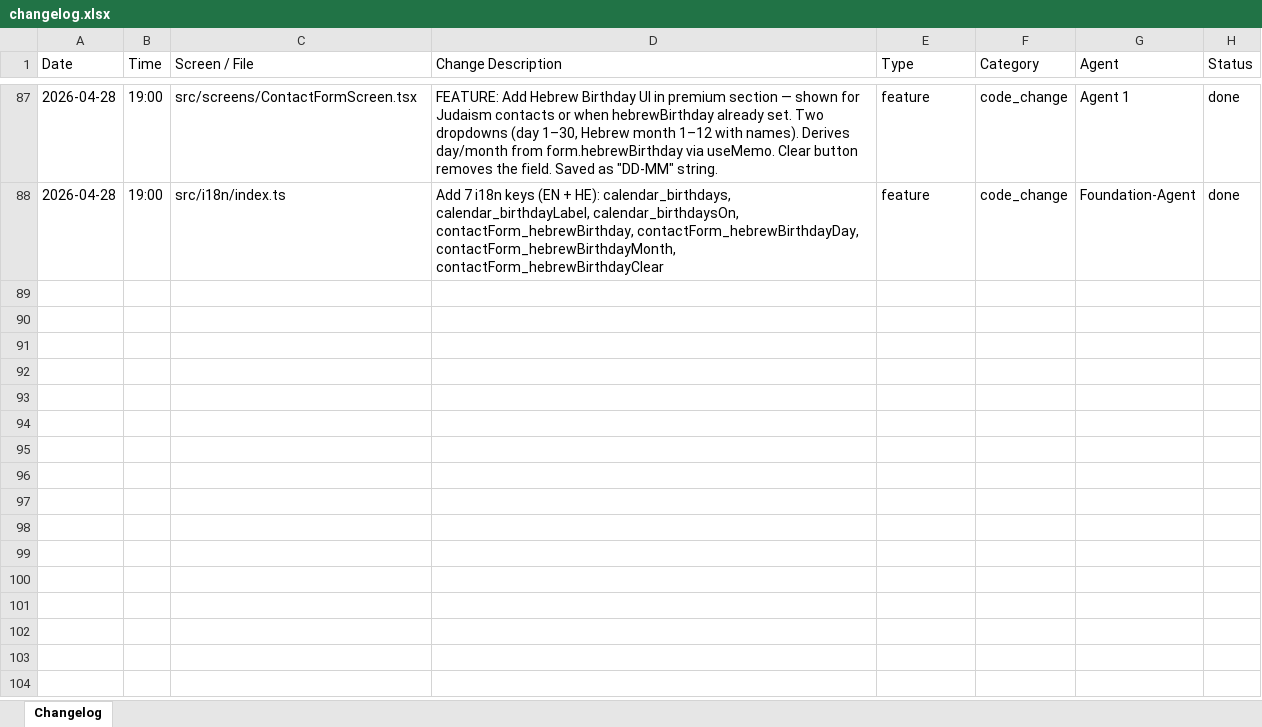
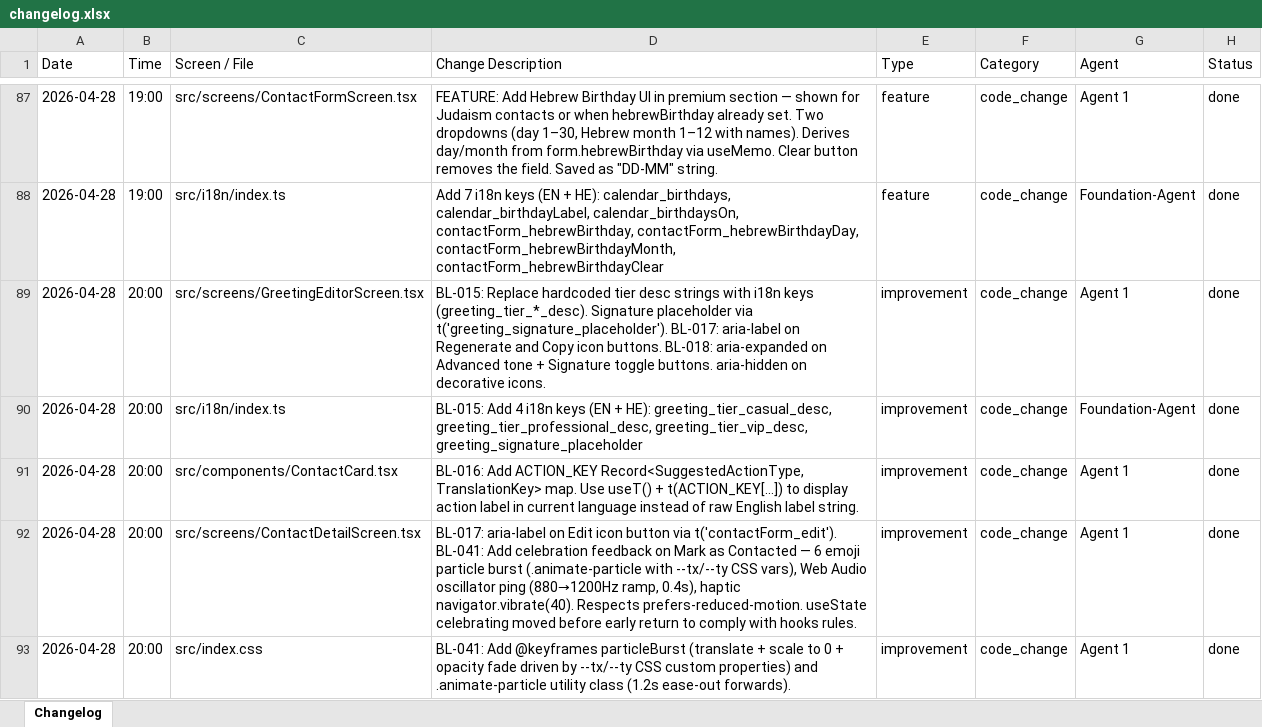
Before and after one commit to GuyIts29/nevermiss, an Excel workbook: changelog.xlsx, sheet Changelog, drawn as a sheet; only a part is shown, gaps mark what is left out; values as stored, in another font and other column widths than the file's, no borders; the diff names each change by its address in the sheet, - before the commit and + after, or states it on an @@ line.

```diff
--- a/changelog.xlsx (sheet Changelog)
+++ b/changelog.xlsx (sheet Changelog)
+row 89: 2026-04-28 | 20:00 | src/screens/GreetingEditorScreen.tsx | BL-015: Replace hardcoded tier desc strings with i18n keys (greeting_tier_*_desc). Signature placeholder via t('greeting_signature_placeholder'). BL-017: aria-label on Regenerate and Copy icon buttons. BL-018: aria-expanded on Advanced tone + Signature toggle buttons. aria-hidden on decorative icons. | improvement | code_change | Agent 1 | done
+row 90: 2026-04-28 | 20:00 | src/i18n/index.ts | BL-015: Add 4 i18n keys (EN + HE): greeting_tier_casual_desc, greeting_tier_professional_desc, greeting_tier_vip_desc, greeting_signature_placeholder | improvement | code_change | Foundation-Agent | done
+row 91: 2026-04-28 | 20:00 | src/components/ContactCard.tsx | BL-016: Add ACTION_KEY Record<SuggestedActionType, TranslationKey> map. Use useT() + t(ACTION_KEY[...]) to display action label in current language instead of raw English label string. | improvement | code_change | Agent 1 | done
+row 92: 2026-04-28 | 20:00 | src/screens/ContactDetailScreen.tsx | BL-017: aria-label on Edit icon button via t('contactForm_edit'). BL-041: Add celebration feedback on Mark as Contacted — 6 emoji particle burst (.animate-particle with --tx/--ty CSS vars), Web Audio oscillator ping (880→1200Hz ramp, 0.4s), haptic navigator.vibrate(40). Respects prefers-reduced-motion. useState celebrating moved before early return to comply with hooks rules. | improvement | code_change | Agent 1 | done
+row 93: 2026-04-28 | 20:00 | src/index.css | BL-041: Add @keyframes particleBurst (translate + scale to 0 + opacity fade driven by --tx/--ty CSS custom properties) and .animate-particle utility class (1.2s ease-out forwards). | improvement | code_change | Agent 1 | done
```
Also changed, not shown: 8 other files.
